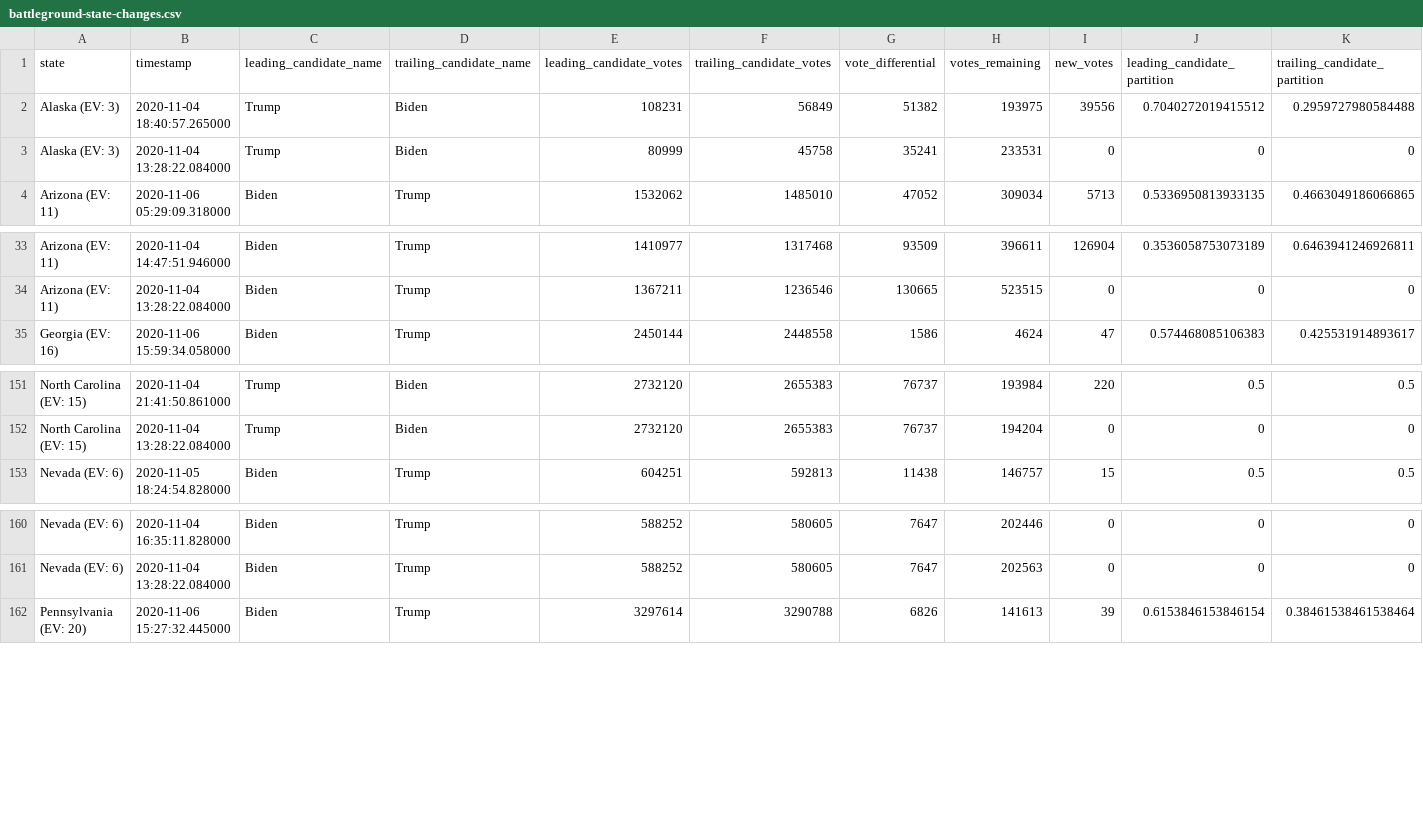
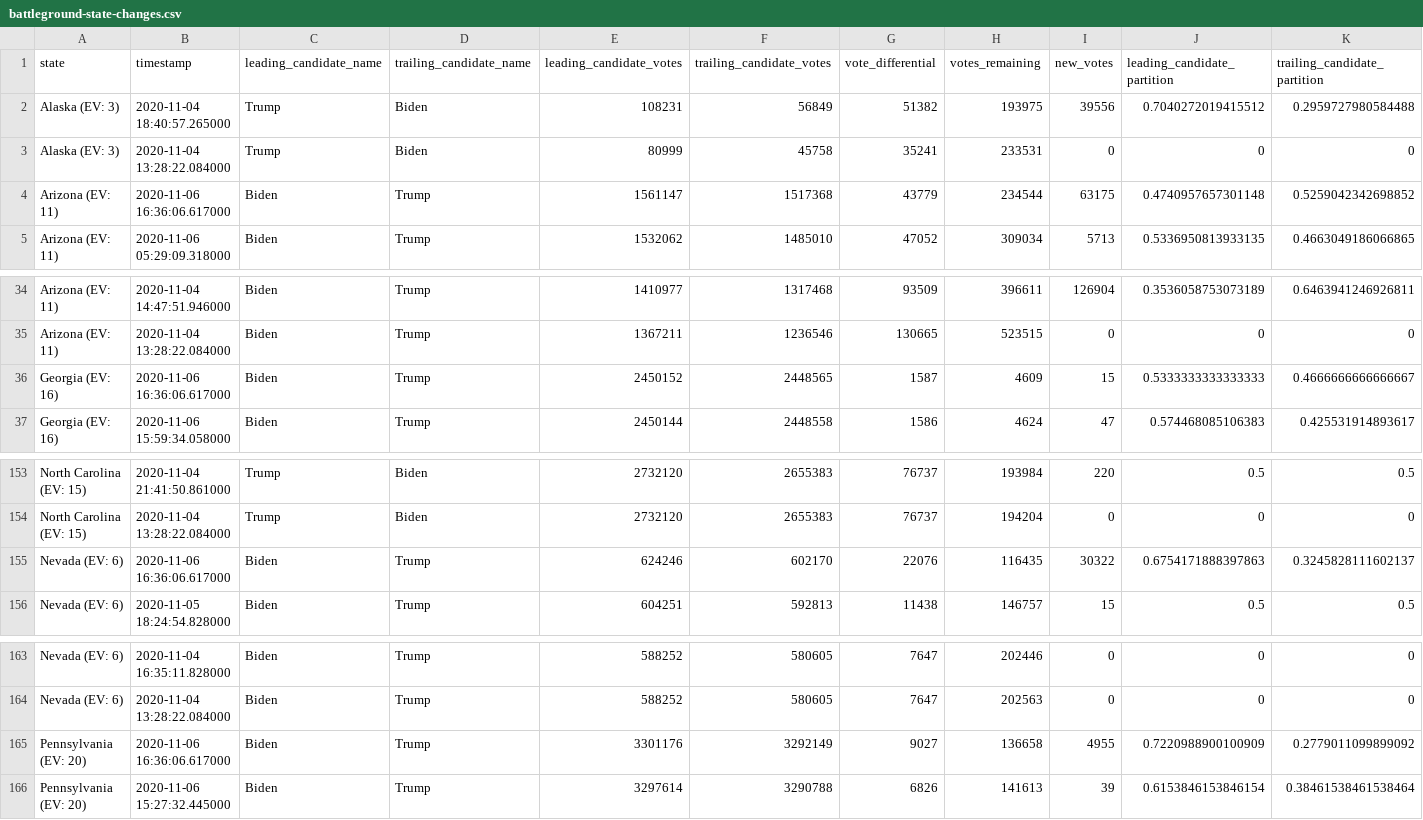
Before and after one commit to WarrenBuffering/nyt-2020-election-scraper, a CSV file: battleground-state-changes.csv, drawn as a sheet; only a part is shown, gaps mark what is left out; rows hold the shown columns only; the diff names each change by its address in the sheet, - before the commit and + after, or states it on an @@ line.

```diff
--- a/battleground-state-changes.csv
+++ b/battleground-state-changes.csv
+row 4: Arizona (EV: 11) | 2020-11-06 16:36:06.617000 | Biden | Trump | 1561147 | 1517368 | 43779 | 234544 | 63175 | 0.4740957657301148 | 0.5259042342698852
+row 36: Georgia (EV: 16) | 2020-11-06 16:36:06.617000 | Biden | Trump | 2450152 | 2448565 | 1587 | 4609 | 15 | 0.5333333333333333 | 0.4666666666666667
+row 155: Nevada (EV: 6) | 2020-11-06 16:36:06.617000 | Biden | Trump | 624246 | 602170 | 22076 | 116435 | 30322 | 0.6754171888397863 | 0.3245828111602137
+row 165: Pennsylvania (EV: 20) | 2020-11-06 16:36:06.617000 | Biden | Trump | 3301176 | 3292149 | 9027 | 136658 | 4955 | 0.7220988900100909 | 0.2779011099899092
```
Also changed, not shown: 2 other files.
